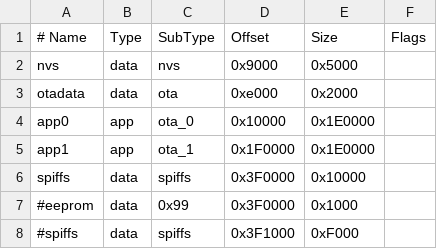
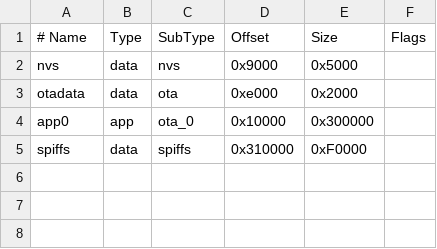
Before and after one commit to IsiTapier/PSMLightControl, a CSV file: custompartition.csv, drawn as a sheet.

```diff
--- a/custompartition.csv
+++ b/custompartition.csv
@@ -3,6 +3,3 @@ nvs,      data, nvs,     0x9000,  0x5000,
 otadata,  data, ota,     0xe000,  0x2000,
-app0,     app,  ota_0,   0x10000, 0x1E0000,
-app1,     app,  ota_1,   0x1F0000,0x1E0000,
-spiffs,   data, spiffs,  0x3F0000,0x10000,
-#eeprom,   data, 0x99,    0x3F0000,0x1000,
-#spiffs,   data, spiffs,  0x3F1000,0xF000,
+app0,     app,  ota_0,   0x10000, 0x300000,
+spiffs,   data, spiffs,  0x310000,0xF0000,
```
Also changed, not shown: 8 other files.
